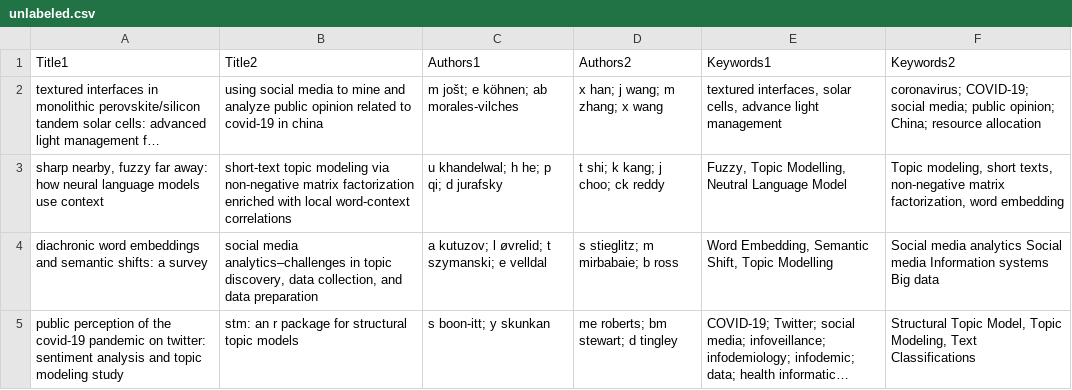
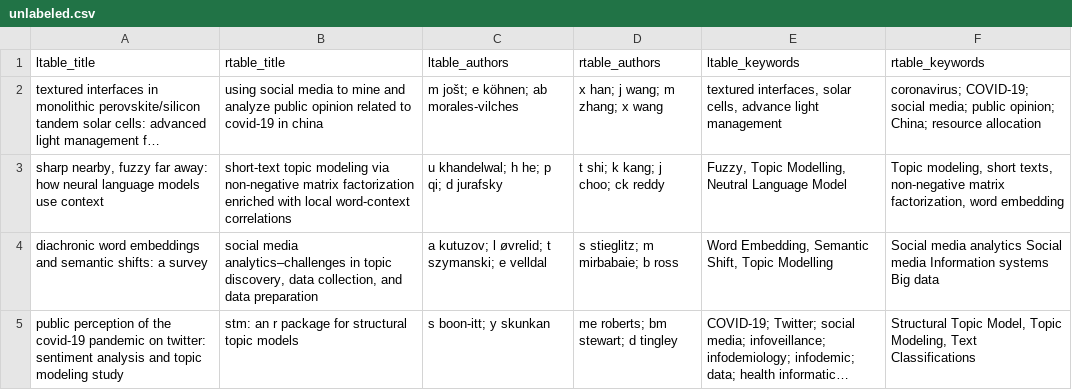
Before and after one commit to R-N/Deepmatcher-Topic-Modeling, a CSV file: unlabeled.csv, drawn as a sheet; only a part is shown; long unchanged cells end in …; removed rows and columns are numbered as before the commit, all else as after; the diff names each change by its address in the sheet, - before the commit and + after, or states it on an @@ line.

```diff
--- a/unlabeled.csv
+++ b/unlabeled.csv
-row 1: Title1 | Title2 | Authors1 | Authors2 | Keywords1 | Keywords2
+row 1: ltable_title | rtable_title | ltable_authors | rtable_authors | ltable_keywords | rtable_keywords
```
Also changed, not shown: dataset.csv, test.csv, 2 other files.
